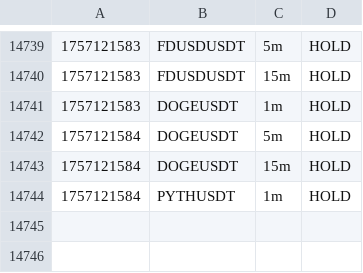
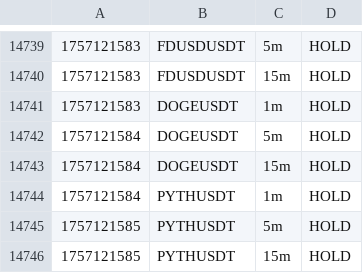
Before and after one commit to nicolasfoltzer77-tech/Scalp, a CSV file: var/dashboard/signals.csv, drawn as a sheet; only a part is shown, gaps mark what is left out.

Commit message:
chore(sync): auto 2025-09-06_01:19Z

```diff
--- a/var/dashboard/signals.csv
+++ b/var/dashboard/signals.csv
@@ -14744 +14744,3 @@
 1757121584,PYTHUSDT,1m,HOLD,
+1757121585,PYTHUSDT,5m,HOLD,
+1757121585,PYTHUSDT,15m,HOLD,
```
